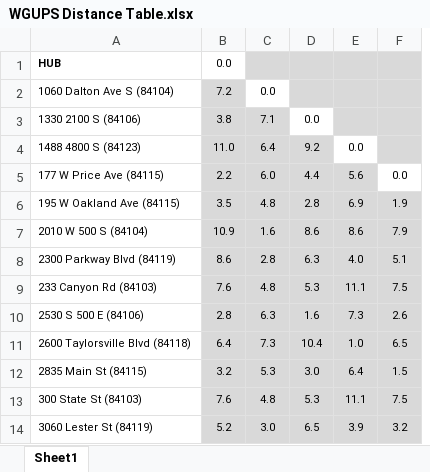
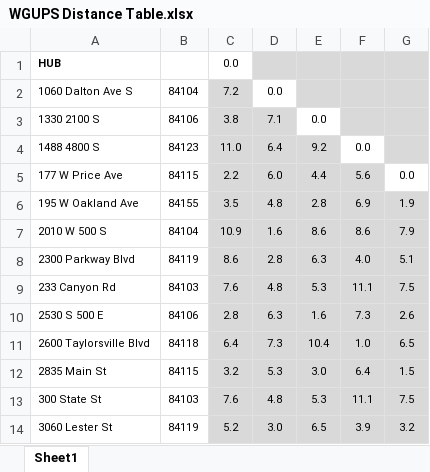
Before and after one commit to jeremyjestel/Travelling-Salesman-Nearest-Neighbor, an Excel workbook: data/WGUPS Distance Table.xlsx, sheet Sheet1, drawn as a sheet; only a part is shown; values as stored, in another font and other column widths than the file's, no borders; removed rows and columns are numbered as before the commit, all else as after; the diff names each change by its address in the sheet, - before the commit and + after, or states it on an @@ line.

```diff
--- a/data/WGUPS Distance Table.xlsx (sheet Sheet1)
+++ b/data/WGUPS Distance Table.xlsx (sheet Sheet1)
-column A, rows 1-14: HUB | 1060 Dalton Ave S (84104) | 1330 2100 S (84106) | 1488 4800 S (84123) | 177 W Price Ave (84115) | 195 W Oakland Ave (84115) | 2010 W 500 S (84104) | 2300 Parkway Blvd (84119) | 233 Canyon Rd (84103) | 2530 S 500 E (84106) | 2600 Taylorsville Blvd (84118) | 2835 Main St (84115) | 300 State St (84103) | 3060 Lester St (84119)
+column A, rows 1-14: HUB | 1060 Dalton Ave S | 1330 2100 S | 1488 4800 S | 177 W Price Ave | 195 W Oakland Ave | 2010 W 500 S | 2300 Parkway Blvd | 233 Canyon Rd | 2530 S 500 E | 2600 Taylorsville Blvd | 2835 Main St | 300 State St | 3060 Lester St
+column B, rows 2-14: 84104 | 84106 | 84123 | 84115 | 84155 | 84104 | 84119 | 84103 | 84106 | 84118 | 84115 | 84103 | 84119
```
Also changed, not shown: 4 other files.
